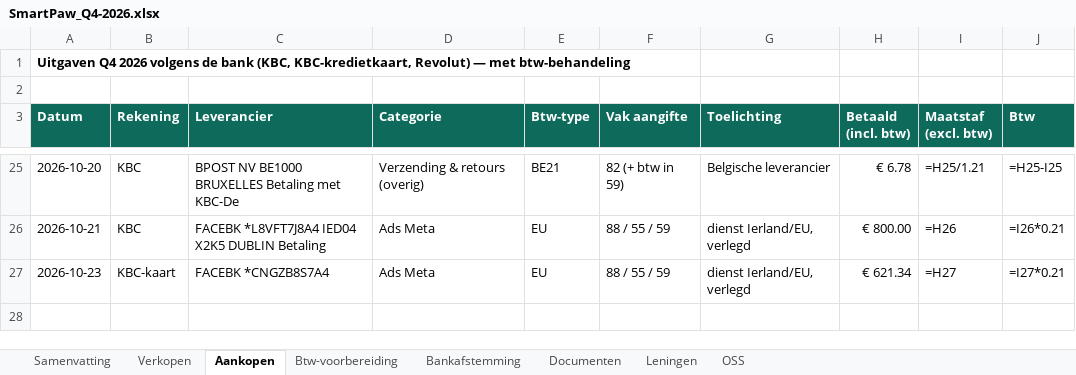
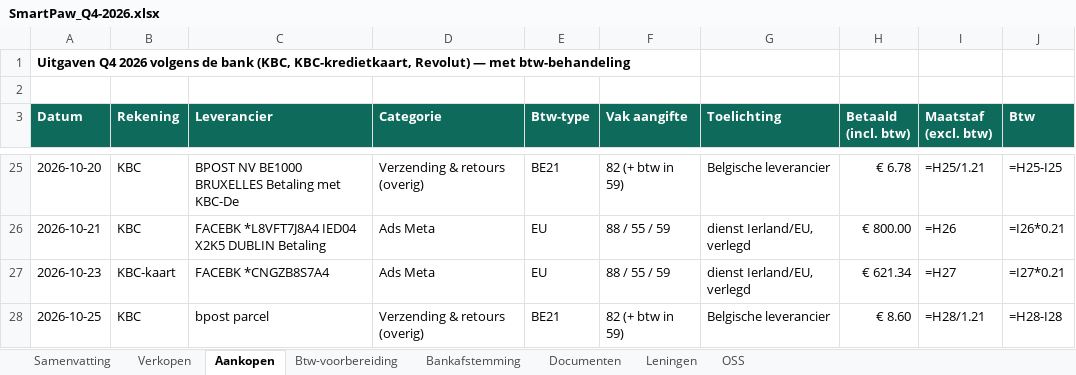
Before and after one commit to henristeyaert4-source/smartpaw-bank, an Excel workbook: boekhouding/rapporten/SmartPaw_Q4-2026.xlsx, sheet Aankopen, drawn as a sheet; only a part is shown, gaps mark what is left out; values as stored, in another font and other column widths than the file's, no borders; formulas without a stored value are shown as written; the diff names each change by its address in the sheet, - before the commit and + after, or states it on an @@ line.

```diff
--- a/boekhouding/rapporten/SmartPaw_Q4-2026.xlsx (sheet Aankopen)
+++ b/boekhouding/rapporten/SmartPaw_Q4-2026.xlsx (sheet Aankopen)
+row 28: 2026-10-25 | KBC | bpost parcel | Verzending & retours (overig) | BE21 | 82 (+ btw in 59) | Belgische leverancier | € 8.60 | =H28/1.21 | =H28-I28
```
Also changed, not shown: sheet Verkopen, sheet Documenten, sheet Btw-voorbereiding, sheet Bankafstemming, sheet Samenvatting, sheet OSS, boekhouding/rapporten/SmartPaw_Jaarafsluiting_2026.xlsx, boekhouding/rapporten/SmartPaw_Q3-2026.xlsx, 6 other files.
